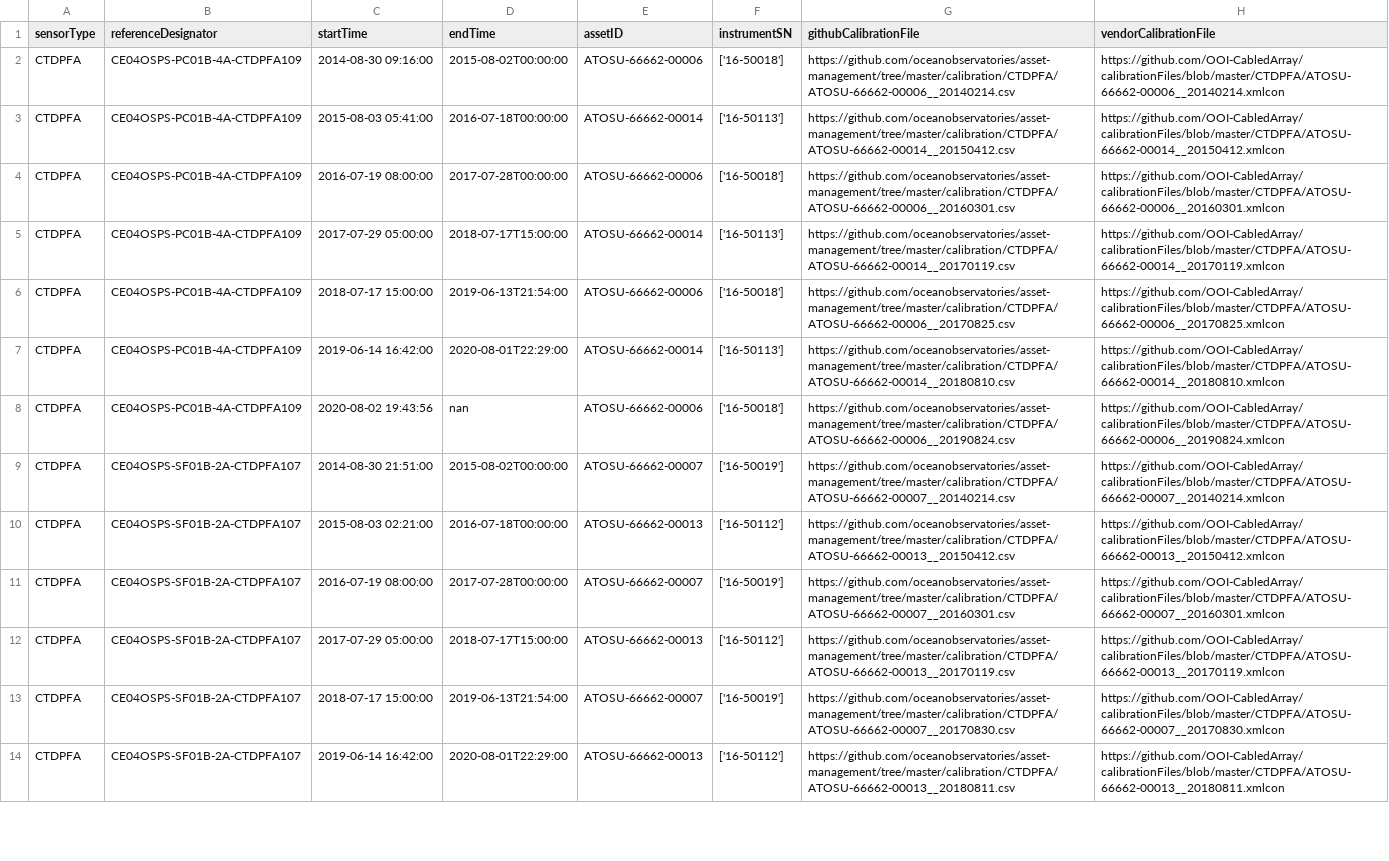
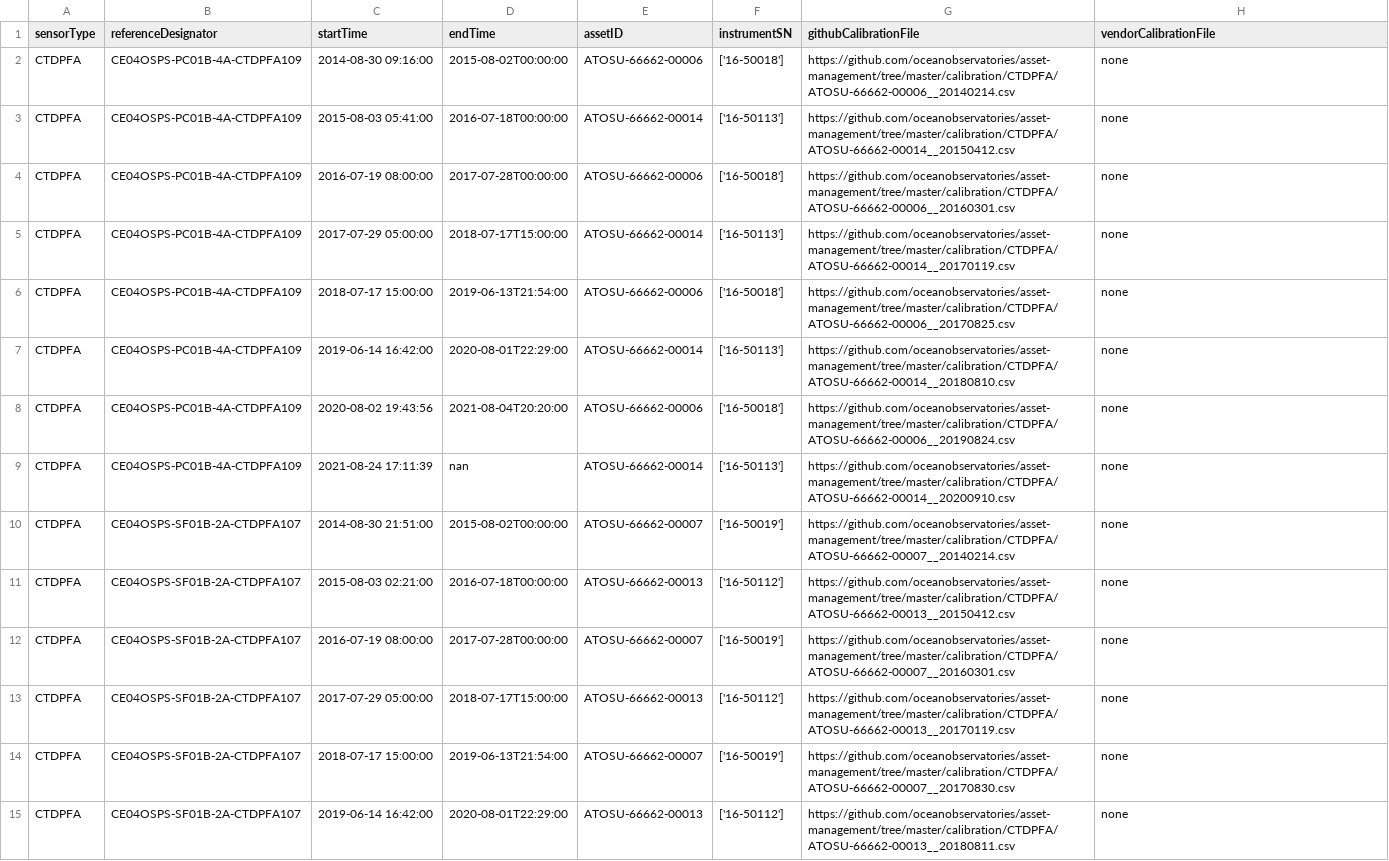
Before and after one commit to OOI-CabledArray/deployments, a CSV file: CTDPFA_deployments.csv, drawn as a sheet; only a part is shown; addresses are those after the commit; the diff covers the shown part only; the diff names each change by its address in the sheet, - before the commit and + after, or states it on an @@ line.

```diff
--- a/CTDPFA_deployments.csv
+++ b/CTDPFA_deployments.csv
-H2 (vendorCalibrationFile): https://github.com/OOI-CabledArray/calibrationFiles/blob/master/CTDPFA/ATOSU-66662-00006__20140214.xmlcon
+H2 (vendorCalibrationFile): none
-H3 (vendorCalibrationFile): https://github.com/OOI-CabledArray/calibrationFiles/blob/master/CTDPFA/ATOSU-66662-00014__20150412.xmlcon
+H3 (vendorCalibrationFile): none
-H4 (vendorCalibrationFile): https://github.com/OOI-CabledArray/calibrationFiles/blob/master/CTDPFA/ATOSU-66662-00006__20160301.xmlcon
+H4 (vendorCalibrationFile): none
-H5 (vendorCalibrationFile): https://github.com/OOI-CabledArray/calibrationFiles/blob/master/CTDPFA/ATOSU-66662-00014__20170119.xmlcon
+H5 (vendorCalibrationFile): none
-H6 (vendorCalibrationFile): https://github.com/OOI-CabledArray/calibrationFiles/blob/master/CTDPFA/ATOSU-66662-00006__20170825.xmlcon
+H6 (vendorCalibrationFile): none
-H7 (vendorCalibrationFile): https://github.com/OOI-CabledArray/calibrationFiles/blob/master/CTDPFA/ATOSU-66662-00014__20180810.xmlcon
+H7 (vendorCalibrationFile): none
-D8 (endTime): nan
+D8 (endTime): 2021-08-04T20:20:00
-H8 (vendorCalibrationFile): https://github.com/OOI-CabledArray/calibrationFiles/blob/master/CTDPFA/ATOSU-66662-00006__20190824.xmlcon
+H8 (vendorCalibrationFile): none
+row 9: CTDPFA | CE04OSPS-PC01B-4A-CTDPFA109 | 2021-08-24 17:11:39 | nan | ATOSU-66662-00014 | ['16-50113'] | https://github.com/oceanobservatories/asset-management/tree/master/calibration/CTDPFA/ATOSU-66662-00014__20200910.csv | none
-H10 (vendorCalibrationFile): https://github.com/OOI-CabledArray/calibrationFiles/blob/master/CTDPFA/ATOSU-66662-00007__20140214.xmlcon
+H10 (vendorCalibrationFile): none
-H11 (vendorCalibrationFile): https://github.com/OOI-CabledArray/calibrationFiles/blob/master/CTDPFA/ATOSU-66662-00013__20150412.xmlcon
+H11 (vendorCalibrationFile): none
-H12 (vendorCalibrationFile): https://github.com/OOI-CabledArray/calibrationFiles/blob/master/CTDPFA/ATOSU-66662-00007__20160301.xmlcon
+H12 (vendorCalibrationFile): none
-H13 (vendorCalibrationFile): https://github.com/OOI-CabledArray/calibrationFiles/blob/master/CTDPFA/ATOSU-66662-00013__20170119.xmlcon
+H13 (vendorCalibrationFile): none
-H14 (vendorCalibrationFile): https://github.com/OOI-CabledArray/calibrationFiles/blob/master/CTDPFA/ATOSU-66662-00007__20170830.xmlcon
+H14 (vendorCalibrationFile): none
-H15 (vendorCalibrationFile): https://github.com/OOI-CabledArray/calibrationFiles/blob/master/CTDPFA/ATOSU-66662-00013__20180811.xmlcon
+H15 (vendorCalibrationFile): none
```
Also changed, not shown: 5 added rows and 32 edited cells elsewhere in this file, DOSTAD_deployments.csv, FLORD_deployments.csv, 46 other files.
